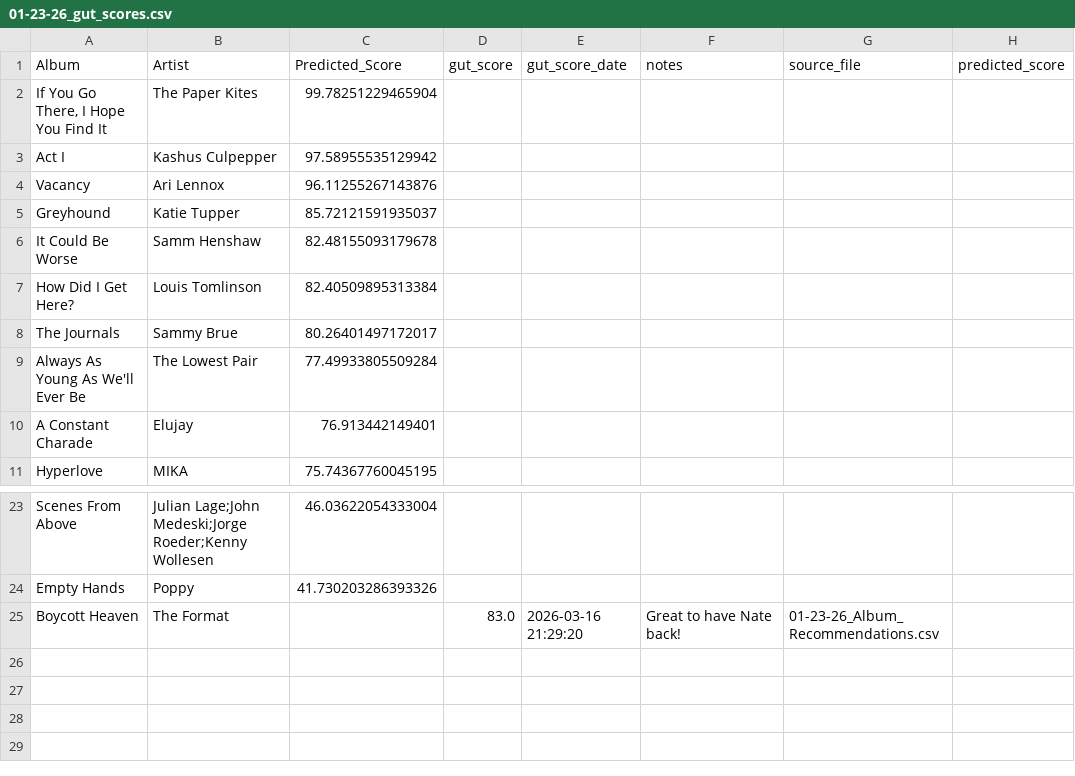
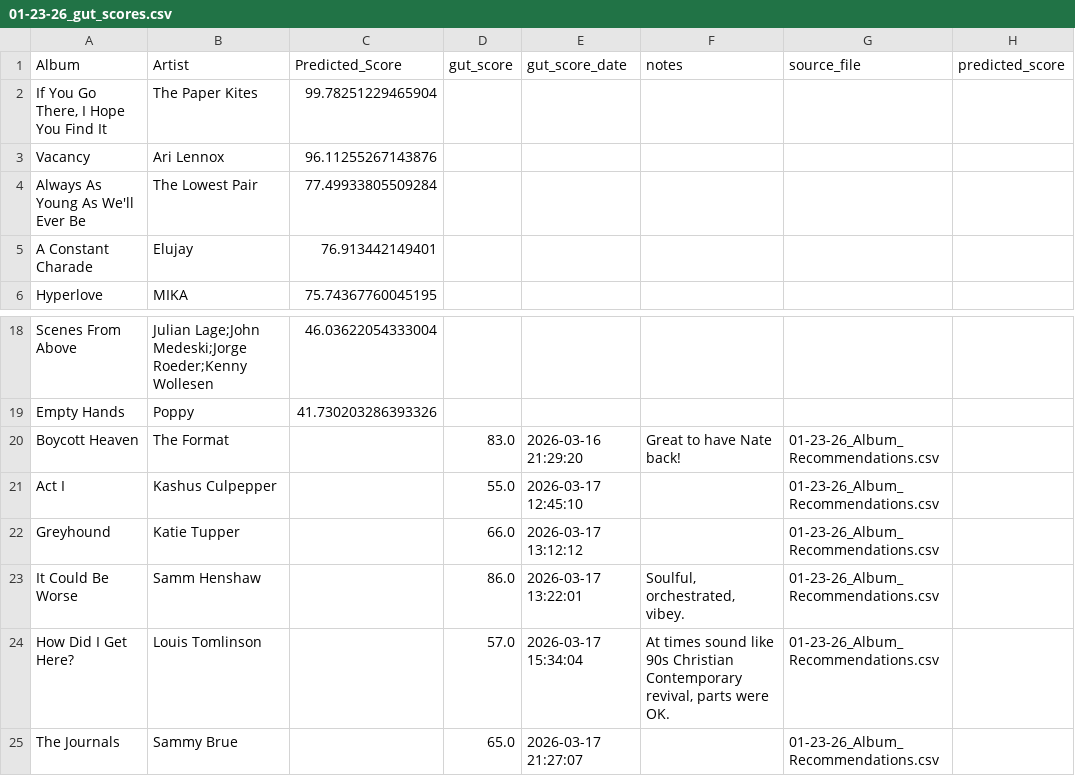
Before and after one commit to MikeStrusz/Music_Taste_Machine_Learning_Model, a CSV file: feedback/01-23-26_gut_scores.csv, drawn as a sheet; only a part is shown, gaps mark what is left out; removed rows and columns are numbered as before the commit, all else as after; the diff names each change by its address in the sheet, - before the commit and + after, or states it on an @@ line.

```diff
--- a/feedback/01-23-26_gut_scores.csv
+++ b/feedback/01-23-26_gut_scores.csv
-row 3: Act I | Kashus Culpepper | 97.58955535129942
-row 5: Greyhound | Katie Tupper | 85.72121591935037
-row 6: It Could Be Worse | Samm Henshaw | 82.48155093179678
-row 7: How Did I Get Here? | Louis Tomlinson | 82.40509895313384
-row 8: The Journals | Sammy Brue | 80.26401497172017
+row 21: Act I | Kashus Culpepper |  | 55.0 | 2026-03-17 12:45:10 |  | 01-23-26_Album_Recommendations.csv
+row 22: Greyhound | Katie Tupper |  | 66.0 | 2026-03-17 13:12:12 |  | 01-23-26_Album_Recommendations.csv
+row 23: It Could Be Worse | Samm Henshaw |  | 86.0 | 2026-03-17 13:22:01 | Soulful, orchestrated, vibey. | 01-23-26_Album_Recommendations.csv
+row 24: How Did I Get Here? | Louis Tomlinson |  | 57.0 | 2026-03-17 15:34:04 | At times sound like 90s Christian Contemporary revival, parts were OK. | 01-23-26_Album_Recommendations.csv
+row 25: The Journals | Sammy Brue |  | 65.0 | 2026-03-17 21:27:07 |  | 01-23-26_Album_Recommendations.csv
```
Also changed, not shown: feedback/02-06-26_gut_scores.csv, feedback/02-13-26_gut_scores.csv, 39 other files.
